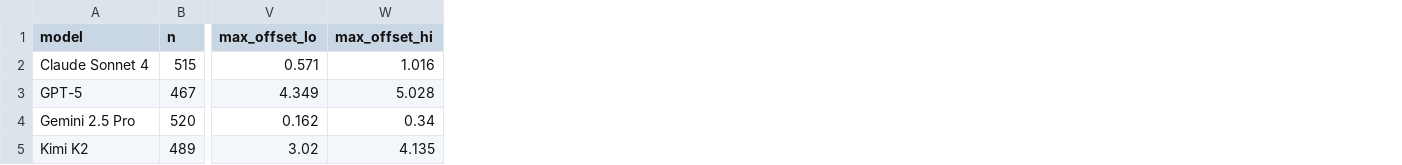
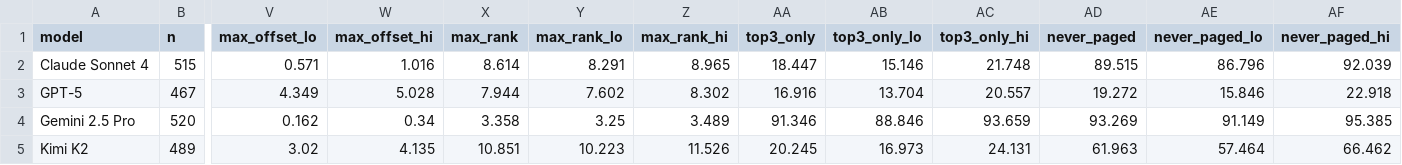
Before and after one commit to alecchristie888/llm_evidence_summary_analysis, a CSV file: data/derived/retrieval_metrics_by_model_evaluated_run.csv, drawn as a sheet; only a part is shown, gaps mark what is left out; the diff names each change by its address in the sheet, - before the commit and + after, or states it on an @@ line.

```diff
--- a/data/derived/retrieval_metrics_by_model_evaluated_run.csv
+++ b/data/derived/retrieval_metrics_by_model_evaluated_run.csv
+column X (max_rank), rows 2-5: 8.614 | 7.944 | 3.358 | 10.851
+column Y (max_rank_lo), rows 2-5: 8.291 | 7.602 | 3.25 | 10.223
+column Z (max_rank_hi), rows 2-5: 8.965 | 8.302 | 3.489 | 11.526
+column AA (top3_only), rows 2-5: 18.447 | 16.916 | 91.346 | 20.245
+column AB (top3_only_lo), rows 2-5: 15.146 | 13.704 | 88.846 | 16.973
+column AC (top3_only_hi), rows 2-5: 21.748 | 20.557 | 93.659 | 24.131
+column AD (never_paged), rows 2-5: 89.515 | 19.272 | 93.269 | 61.963
+column AE (never_paged_lo), rows 2-5: 86.796 | 15.846 | 91.149 | 57.464
+column AF (never_paged_hi), rows 2-5: 92.039 | 22.918 | 95.385 | 66.462
```
Also changed, not shown: 6 other files.
